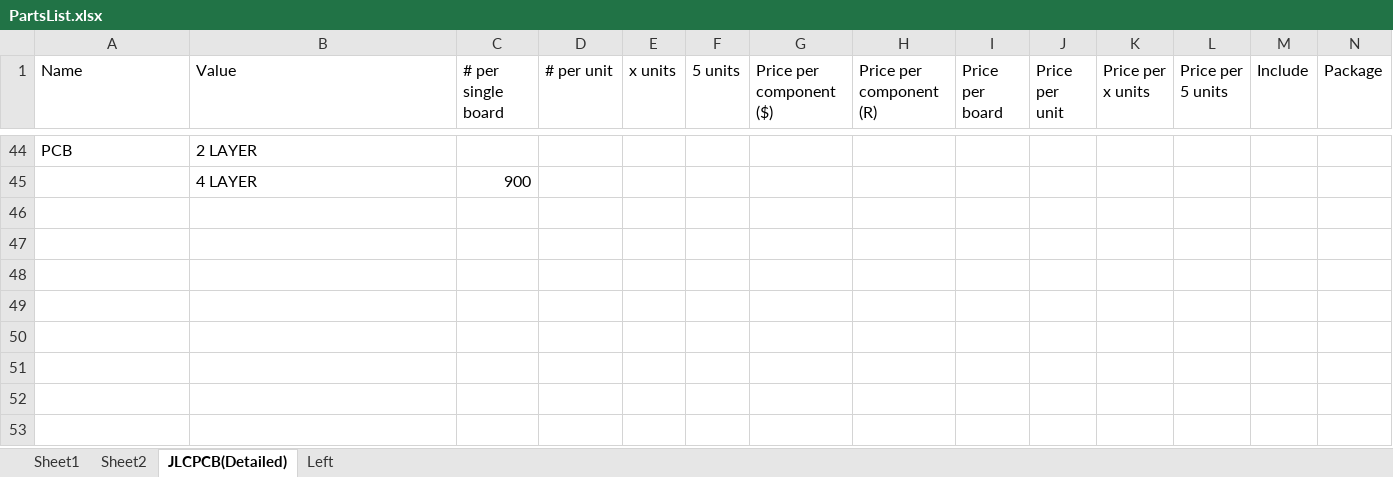
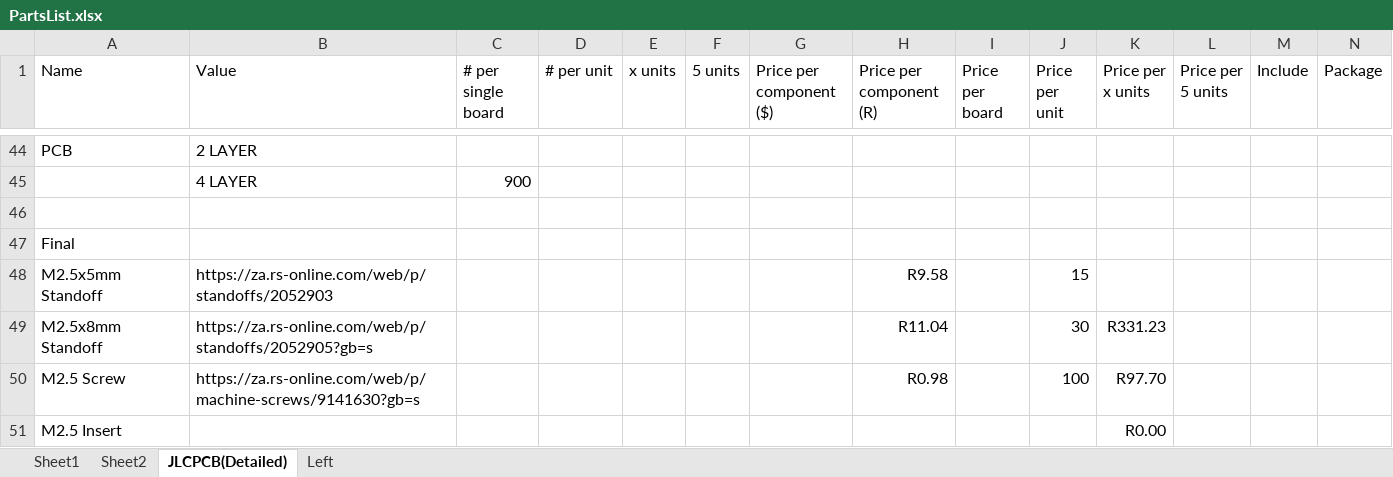
Before and after one commit to Matthew-Hammon/TheFalcon, an Excel workbook: PartsList.xlsx, sheet JLCPCB(Detailed), drawn as a sheet; only a part is shown, gaps mark what is left out; values as stored, in another font and other column widths than the file's, no borders; rows hold the shown columns only; the diff covers the shown part only; the diff names each change by its address in the sheet, - before the commit and + after, or states it on an @@ line.

```diff
--- a/PartsList.xlsx (sheet JLCPCB(Detailed))
+++ b/PartsList.xlsx (sheet JLCPCB(Detailed))
+row 46: (empty)
+row 47: Final
+row 48: M2.5x5mm Standoff | https://za.rs-online.com/web/p/standoffs/2052903 |  |  |  |  |  | R9.58 |  | 15
+row 49: M2.5x8mm Standoff | https://za.rs-online.com/web/p/standoffs/2052905?gb=s |  |  |  |  |  | R11.04 |  | 30 | R331.23
+row 50: M2.5 Screw | https://za.rs-online.com/web/p/machine-screws/9141630?gb=s |  |  |  |  |  | R0.98 |  | 100 | R97.70
+row 51: M2.5 Insert |  |  |  |  |  |  |  |  |  | R0.00
```
Also changed, not shown: 5 added rows and 5 edited cells elsewhere in this sheet, 43 other files.
